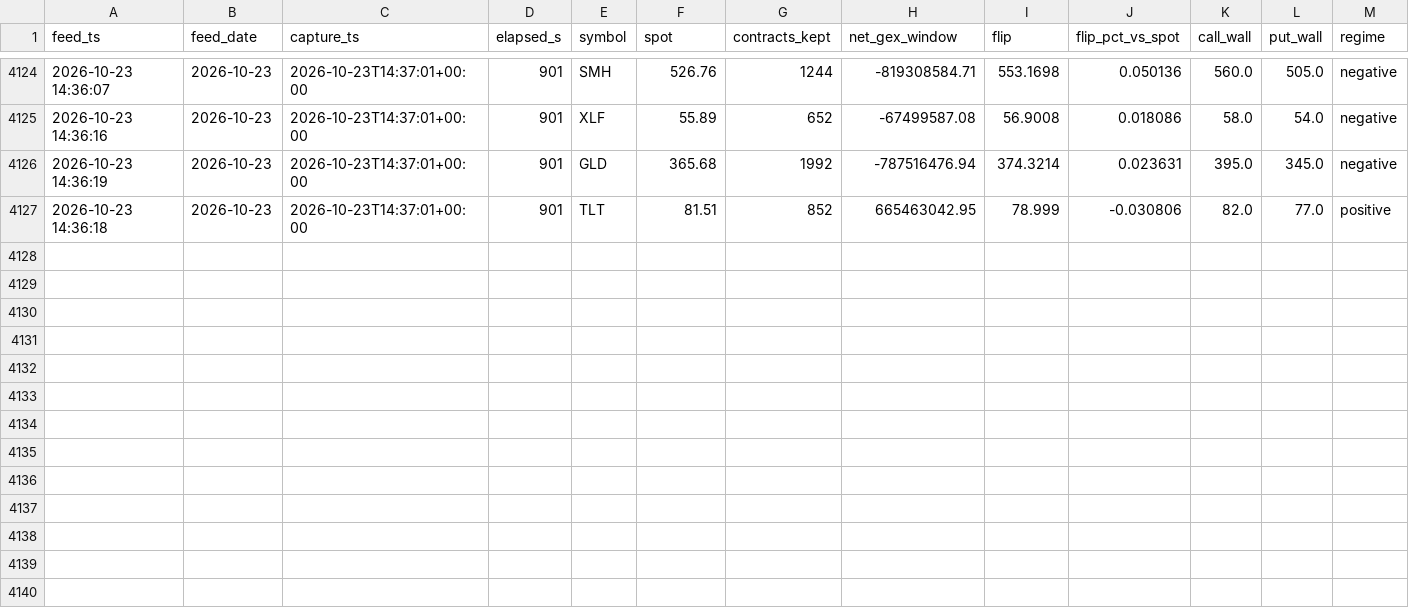
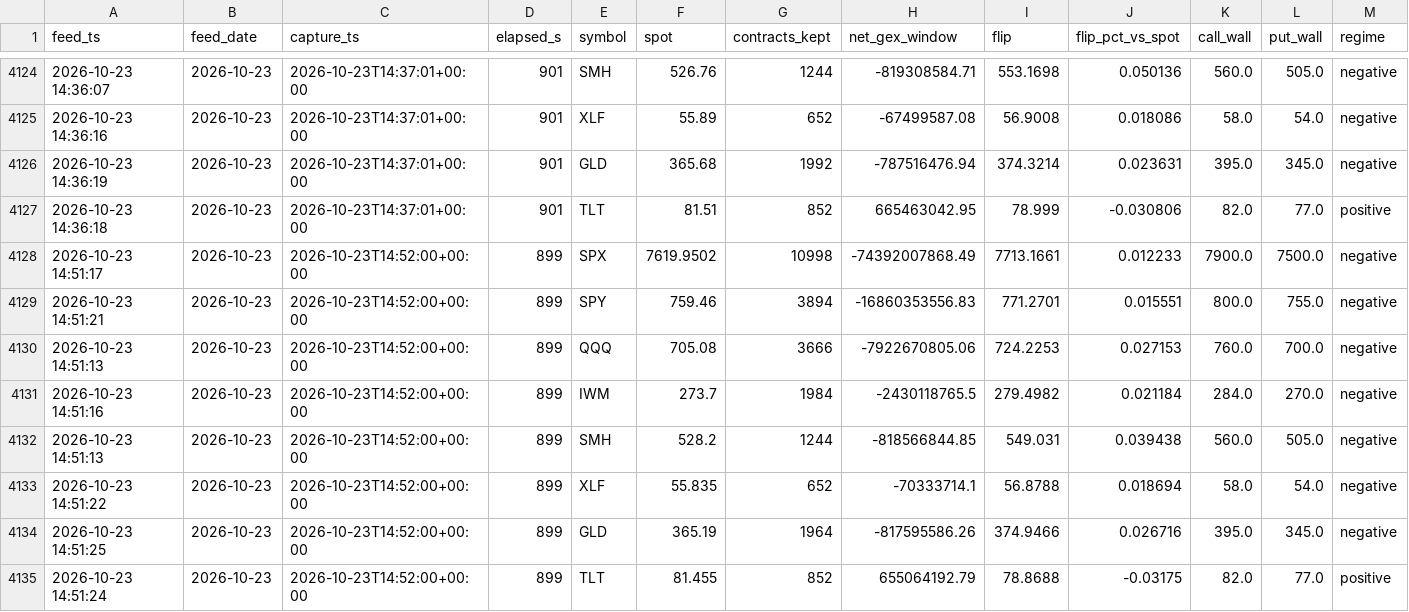
Before and after one commit to Emf2912147/GEX, a CSV file: history/intraday_state.csv, drawn as a sheet; only a part is shown, gaps mark what is left out; rows hold the shown columns only; the diff names each change by its address in the sheet, - before the commit and + after, or states it on an @@ line.

```diff
--- a/history/intraday_state.csv
+++ b/history/intraday_state.csv
+row 4128: 2026-10-23 14:51:17 | 2026-10-23 | 2026-10-23T14:52:00+00:00 | 899 | SPX | 7619.9502 | 10998 | -74392007868.49 | 7713.1661 | 0.012233 | 7900.0 | 7500.0 | negative
+row 4129: 2026-10-23 14:51:21 | 2026-10-23 | 2026-10-23T14:52:00+00:00 | 899 | SPY | 759.46 | 3894 | -16860353556.83 | 771.2701 | 0.015551 | 800.0 | 755.0 | negative
+row 4130: 2026-10-23 14:51:13 | 2026-10-23 | 2026-10-23T14:52:00+00:00 | 899 | QQQ | 705.08 | 3666 | -7922670805.06 | 724.2253 | 0.027153 | 760.0 | 700.0 | negative
+row 4131: 2026-10-23 14:51:16 | 2026-10-23 | 2026-10-23T14:52:00+00:00 | 899 | IWM | 273.7 | 1984 | -2430118765.5 | 279.4982 | 0.021184 | 284.0 | 270.0 | negative
+row 4132: 2026-10-23 14:51:13 | 2026-10-23 | 2026-10-23T14:52:00+00:00 | 899 | SMH | 528.2 | 1244 | -818566844.85 | 549.031 | 0.039438 | 560.0 | 505.0 | negative
+row 4133: 2026-10-23 14:51:22 | 2026-10-23 | 2026-10-23T14:52:00+00:00 | 899 | XLF | 55.835 | 652 | -70333714.1 | 56.8788 | 0.018694 | 58.0 | 54.0 | negative
+row 4134: 2026-10-23 14:51:25 | 2026-10-23 | 2026-10-23T14:52:00+00:00 | 899 | GLD | 365.19 | 1964 | -817595586.26 | 374.9466 | 0.026716 | 395.0 | 345.0 | negative
+row 4135: 2026-10-23 14:51:24 | 2026-10-23 | 2026-10-23T14:52:00+00:00 | 899 | TLT | 81.455 | 852 | 655064192.79 | 78.8688 | -0.03175 | 82.0 | 77.0 | positive
```
Also changed, not shown: history/vix_state.csv, 11 other files.
